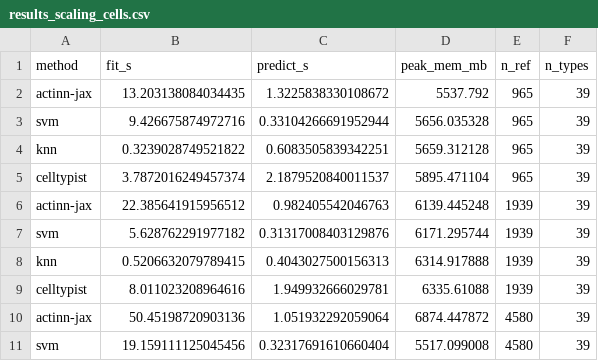
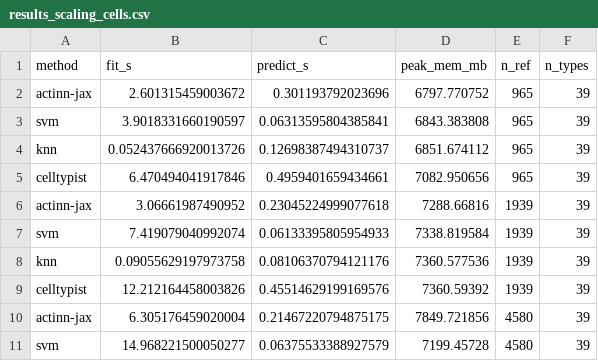
Before and after one commit to iandriver/actinn-jax-benchmark, a CSV file: docs/results_scaling_cells.csv, drawn as a sheet; only a part is shown; the diff covers the shown part only.

```diff
--- a/docs/results_scaling_cells.csv
+++ b/docs/results_scaling_cells.csv
@@ -1,11 +1,11 @@
 method,fit_s,predict_s,peak_mem_mb,n_ref,n_types
-actinn-jax,13.203138084034435,1.3225838330108672,5537.792,965,39
-svm,9.426675874972716,0.33104266691952944,5656.035328,965,39
-knn,0.3239028749521822,0.6083505839342251,5659.312128,965,39
-celltypist,3.7872016249457374,2.1879520840011537,5895.471104,965,39
-actinn-jax,22.385641915956512,0.982405542046763,6139.445248,1939,39
-svm,5.628762291977182,0.31317008403129876,6171.295744,1939,39
-knn,0.5206632079789415,0.4043027500156313,6314.917888,1939,39
-celltypist,8.011023208964616,1.949932666029781,6335.61088,1939,39
-actinn-jax,50.45198720903136,1.051932292059064,6874.447872,4580,39
-svm,19.159111125045456,0.32317691610660404,5517.099008,4580,39
+actinn-jax,2.601315459003672,0.301193792023696,6797.770752,965,39
+svm,3.9018331660190597,0.06313595804385841,6843.383808,965,39
+knn,0.052437666920013726,0.12698387494310737,6851.674112,965,39
+celltypist,6.470494041917846,0.4959401659434661,7082.950656,965,39
+actinn-jax,3.06661987490952,0.23045224999077618,7288.66816,1939,39
+svm,7.419079040992074,0.06133395805954933,7338.819584,1939,39
+knn,0.09055629197973758,0.08106370794121176,7360.577536,1939,39
+celltypist,12.212164458003826,0.45514629199169576,7360.59392,1939,39
+actinn-jax,6.305176459020004,0.21467220794875175,7849.721856,4580,39
+svm,14.968221500050277,0.06375533388927579,7199.45728,4580,39
```
Also changed, not shown: 42 edited cells elsewhere in this file, docs/results_scaling_types.csv, 11 other files.
